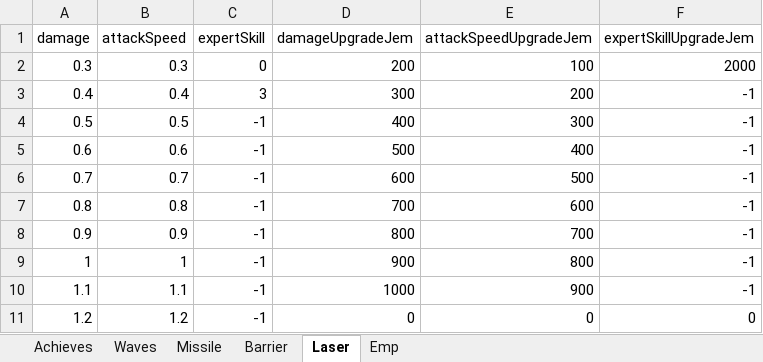
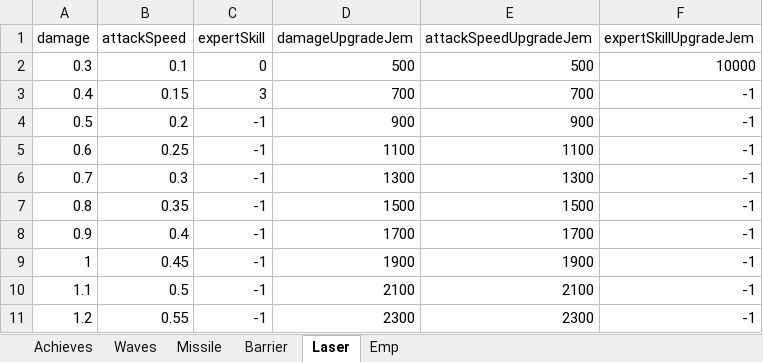
Before and after one commit to leejy811/cosmos, an Excel workbook: Assets/8. Execl/DataBase.xlsx, sheet Laser, drawn as a sheet; only a part is shown; values as stored, in another font and other column widths than the file's, no borders; the diff covers the shown part only; the diff names each change by its address in the sheet, - before the commit and + after, or states it on an @@ line.

```diff
--- a/Assets/8. Execl/DataBase.xlsx (sheet Laser)
+++ b/Assets/8. Execl/DataBase.xlsx (sheet Laser)
-B2 (attackSpeed): 0.3
+B2 (attackSpeed): 0.1
-D2 (damageUpgradeJem): 200
+D2 (damageUpgradeJem): 500
-E2 (attackSpeedUpgradeJem): 100
+E2 (attackSpeedUpgradeJem): 500
-F2 (expertSkillUpgradeJem): 2000
+F2 (expertSkillUpgradeJem): 10000
-B3 (attackSpeed): 0.4
+B3 (attackSpeed): 0.15
-D3 (damageUpgradeJem): 300
+D3 (damageUpgradeJem): 700
-E3 (attackSpeedUpgradeJem): 200
+E3 (attackSpeedUpgradeJem): 700
-B4 (attackSpeed): 0.5
+B4 (attackSpeed): 0.2
-D4 (damageUpgradeJem): 400
+D4 (damageUpgradeJem): 900
-E4 (attackSpeedUpgradeJem): 300
+E4 (attackSpeedUpgradeJem): 900
-B5 (attackSpeed): 0.6
+B5 (attackSpeed): 0.25
-D5 (damageUpgradeJem): 500
+D5 (damageUpgradeJem): 1100
-E5 (attackSpeedUpgradeJem): 400
+E5 (attackSpeedUpgradeJem): 1100
-B6 (attackSpeed): 0.7
+B6 (attackSpeed): 0.3
-D6 (damageUpgradeJem): 600
+D6 (damageUpgradeJem): 1300
-E6 (attackSpeedUpgradeJem): 500
+E6 (attackSpeedUpgradeJem): 1300
-B7 (attackSpeed): 0.8
+B7 (attackSpeed): 0.35
-D7 (damageUpgradeJem): 700
+D7 (damageUpgradeJem): 1500
-E7 (attackSpeedUpgradeJem): 600
+E7 (attackSpeedUpgradeJem): 1500
-B8 (attackSpeed): 0.9
+B8 (attackSpeed): 0.4
-D8 (damageUpgradeJem): 800
+D8 (damageUpgradeJem): 1700
-E8 (attackSpeedUpgradeJem): 700
+E8 (attackSpeedUpgradeJem): 1700
-B9 (attackSpeed): 1
+B9 (attackSpeed): 0.45
-D9 (damageUpgradeJem): 900
+D9 (damageUpgradeJem): 1900
-E9 (attackSpeedUpgradeJem): 800
+E9 (attackSpeedUpgradeJem): 1900
-B10 (attackSpeed): 1.1
+B10 (attackSpeed): 0.5
-D10 (damageUpgradeJem): 1000
+D10 (damageUpgradeJem): 2100
-E10 (attackSpeedUpgradeJem): 900
+E10 (attackSpeedUpgradeJem): 2100
-B11 (attackSpeed): 1.2
+B11 (attackSpeed): 0.55
-D11 (damageUpgradeJem): 0
+D11 (damageUpgradeJem): 2300
-E11 (attackSpeedUpgradeJem): 0
+E11 (attackSpeedUpgradeJem): 2300
-F11 (expertSkillUpgradeJem): 0
+F11 (expertSkillUpgradeJem): -1
```
Also changed, not shown: 1 added row and 36 edited cells elsewhere in this sheet, sheet Barrier, sheet Emp, sheet Waves, sheet Missile, formulas that keep their value, 1 other file.
